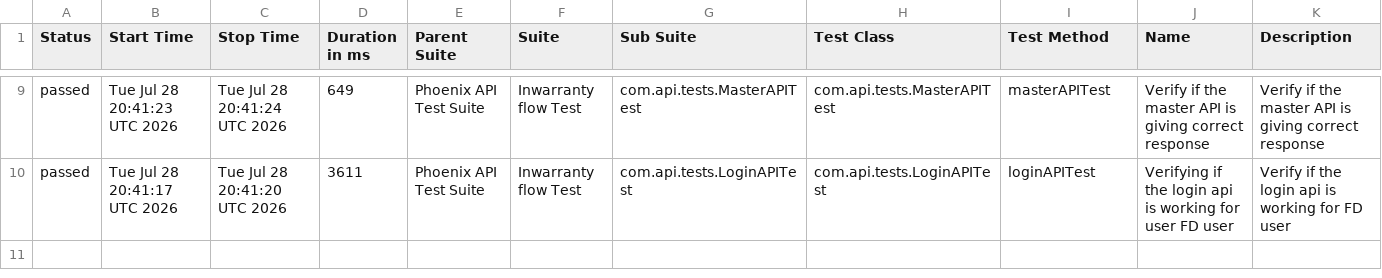
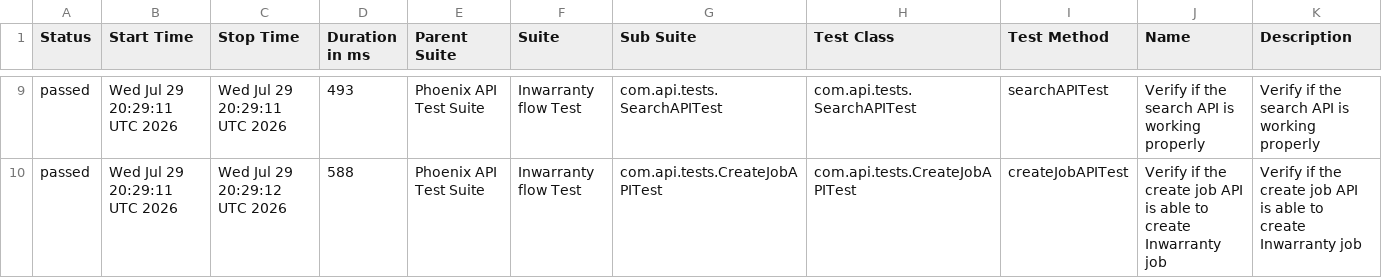
Before and after one commit to srinivaskinik/AutomationFramework-Phoenix-RestAssured, a CSV file: data/suites.csv, drawn as a sheet; only a part is shown, gaps mark what is left out; the diff covers the shown part only.

```diff
--- a/data/suites.csv
+++ b/data/suites.csv
@@ -9,2 +9,2 @@
-"passed","Tue Jul 28 20:41:23 UTC 2026","Tue Jul 28 20:41:24 UTC 2026","649","Phoenix API Test Suite","Inwarranty flow Test","com.api.tests.MasterAPITest","com.api.tests.MasterAPITest","masterAPITest","Verify if the master API is giving correct response","Verify if the master API is giving correct response"
-"passed","Tue Jul 28 20:41:17 UTC 2026","Tue Jul 28 20:41:20 UTC 2026","3611","Phoenix API Test Suite","Inwarranty flow Test","com.api.tests.LoginAPITest","com.api.tests.LoginAPITest","loginAPITest","Verifying if the login api is working for user FD user","Verify if the login api is working for FD user"
+"passed","Wed Jul 29 20:29:11 UTC 2026","Wed Jul 29 20:29:11 UTC 2026","493","Phoenix API Test Suite","Inwarranty flow Test","com.api.tests.SearchAPITest","com.api.tests.SearchAPITest","searchAPITest","Verify if the search API is working properly","Verify if the search API is working properly"
+"passed","Wed Jul 29 20:29:11 UTC 2026","Wed Jul 29 20:29:12 UTC 2026","588","Phoenix API Test Suite","Inwarranty flow Test","com.api.tests.CreateJobAPITest","com.api.tests.CreateJobAPITest","createJobAPITest","Verify if the create job API is able to create Inwarranty job","Verify if the create job API is able to create Inwarranty job"
```
Also changed, not shown: 1 added row, 1 removed row and 28 edited cells elsewhere in this file, data/behaviors.csv, 57 other files.
